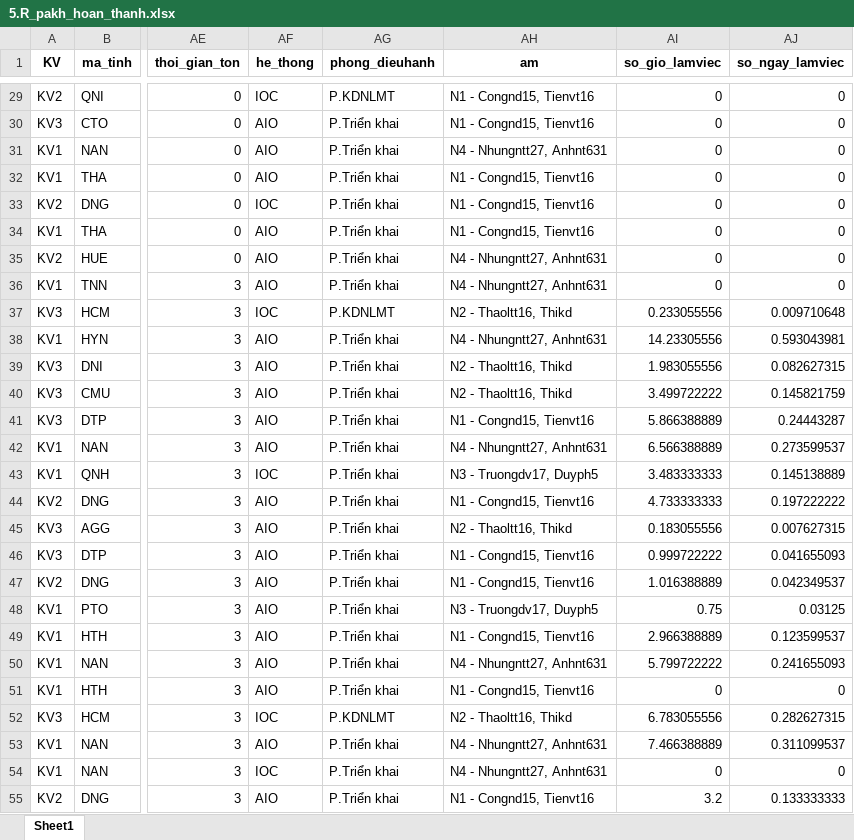
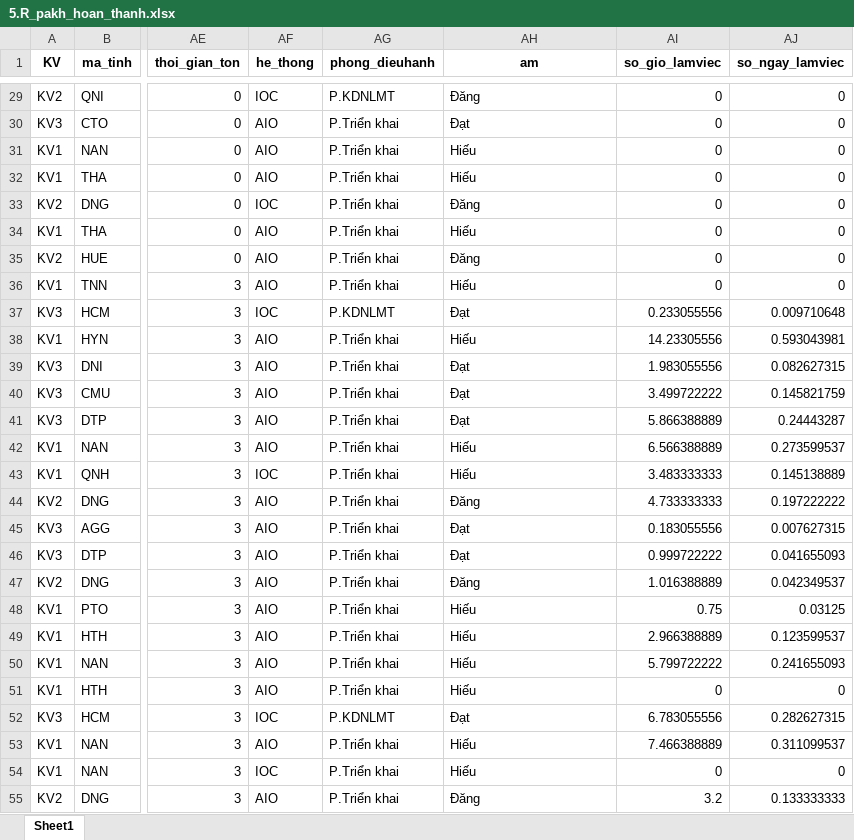
Before and after one commit to Nhunggg1612/dashboard-PAKH, an Excel workbook: data/5.R_pakh_hoan_thanh.xlsx, sheet Sheet1, drawn as a sheet; only a part is shown, gaps mark what is left out; values as stored, in another font and other column widths than the file's, no borders; the diff covers the shown part only; the diff names each change by its address in the sheet, - before the commit and + after, or states it on an @@ line.

```diff
--- a/data/5.R_pakh_hoan_thanh.xlsx (sheet Sheet1)
+++ b/data/5.R_pakh_hoan_thanh.xlsx (sheet Sheet1)
-AH29 (am): N1 - Congnd15, Tienvt16
+AH29 (am): Đăng
-AH30 (am): N1 - Congnd15, Tienvt16
+AH30 (am): Đạt
-AH31 (am): N4 - Nhungntt27, Anhnt631
+AH31 (am): Hiếu
-AH32 (am): N1 - Congnd15, Tienvt16
+AH32 (am): Hiếu
-AH33 (am): N1 - Congnd15, Tienvt16
+AH33 (am): Đăng
-AH34 (am): N1 - Congnd15, Tienvt16
+AH34 (am): Hiếu
-AH35 (am): N4 - Nhungntt27, Anhnt631
+AH35 (am): Đăng
-AH36 (am): N4 - Nhungntt27, Anhnt631
+AH36 (am): Hiếu
-AH37 (am): N2 - Thaoltt16, Thikd
+AH37 (am): Đạt
-AH38 (am): N4 - Nhungntt27, Anhnt631
+AH38 (am): Hiếu
-AH39:AH40 (am): N2 - Thaoltt16, Thikd
+AH39:AH40 (am): Đạt
-AH41 (am): N1 - Congnd15, Tienvt16
+AH41 (am): Đạt
-AH42 (am): N4 - Nhungntt27, Anhnt631
+AH42 (am): Hiếu
-AH43 (am): N3 - Truongdv17, Duyph5
+AH43 (am): Hiếu
-AH44 (am): N1 - Congnd15, Tienvt16
+AH44 (am): Đăng
-AH45 (am): N2 - Thaoltt16, Thikd
+AH45 (am): Đạt
-AH46 (am): N1 - Congnd15, Tienvt16
+AH46 (am): Đạt
-AH47 (am): N1 - Congnd15, Tienvt16
+AH47 (am): Đăng
-AH48 (am): N3 - Truongdv17, Duyph5
+AH48 (am): Hiếu
-AH49 (am): N1 - Congnd15, Tienvt16
+AH49 (am): Hiếu
-AH50 (am): N4 - Nhungntt27, Anhnt631
+AH50 (am): Hiếu
-AH51 (am): N1 - Congnd15, Tienvt16
+AH51 (am): Hiếu
-AH52 (am): N2 - Thaoltt16, Thikd
+AH52 (am): Đạt
-AH53:AH54 (am): N4 - Nhungntt27, Anhnt631
+AH53:AH54 (am): Hiếu
-AH55 (am): N1 - Congnd15, Tienvt16
+AH55 (am): Đăng
```
Also changed, not shown: 446 edited cells elsewhere in this sheet, data/3.R_pakh.xlsx, 10 other files.
